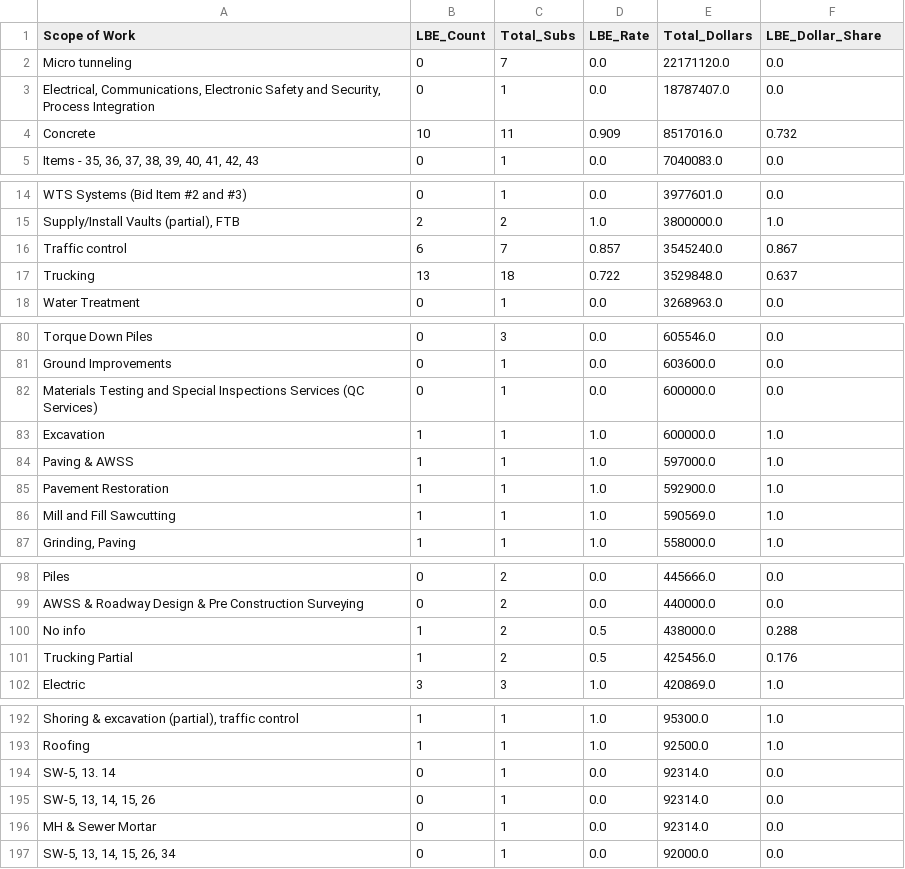
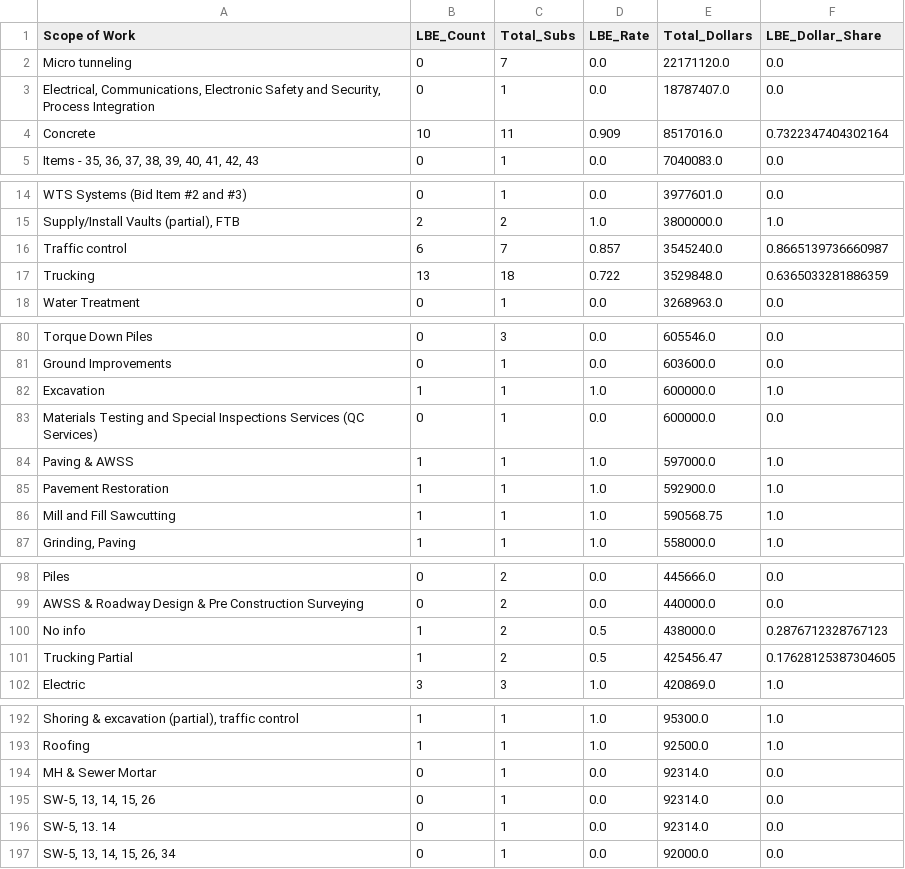
Before and after one commit to BuddyBob/sf-subcontract-market-analysis, a CSV file: lbe_analysis/lbe_scope_analysis.csv, drawn as a sheet; only a part is shown, gaps mark what is left out; the diff covers the shown part only; the diff names each change by its address in the sheet, - before the commit and + after, or states it on an @@ line.

```diff
--- a/lbe_analysis/lbe_scope_analysis.csv
+++ b/lbe_analysis/lbe_scope_analysis.csv
-F4 (LBE_Dollar_Share): 0.732
+F4 (LBE_Dollar_Share): 0.7322347404302164
-F16 (LBE_Dollar_Share): 0.867
+F16 (LBE_Dollar_Share): 0.8665139736660987
-F17 (LBE_Dollar_Share): 0.637
+F17 (LBE_Dollar_Share): 0.6365033281886359
@@ row 83 moved to row 82: Excavation @@
-E86 (Total_Dollars): 590569.0
+E86 (Total_Dollars): 590568.75
-F100 (LBE_Dollar_Share): 0.288
+F100 (LBE_Dollar_Share): 0.2876712328767123
-E101 (Total_Dollars): 425456.0
+E101 (Total_Dollars): 425456.47
-F101 (LBE_Dollar_Share): 0.176
+F101 (LBE_Dollar_Share): 0.17628125387304605
@@ row 196 moved to row 194: MH & Sewer Mortar @@
```
Also changed, not shown: 4 moved rows and 16 edited cells elsewhere in this file, lbe_analysis/competitive_scopes.csv, lbe_analysis/firm_analysis.csv, 47 other files.
